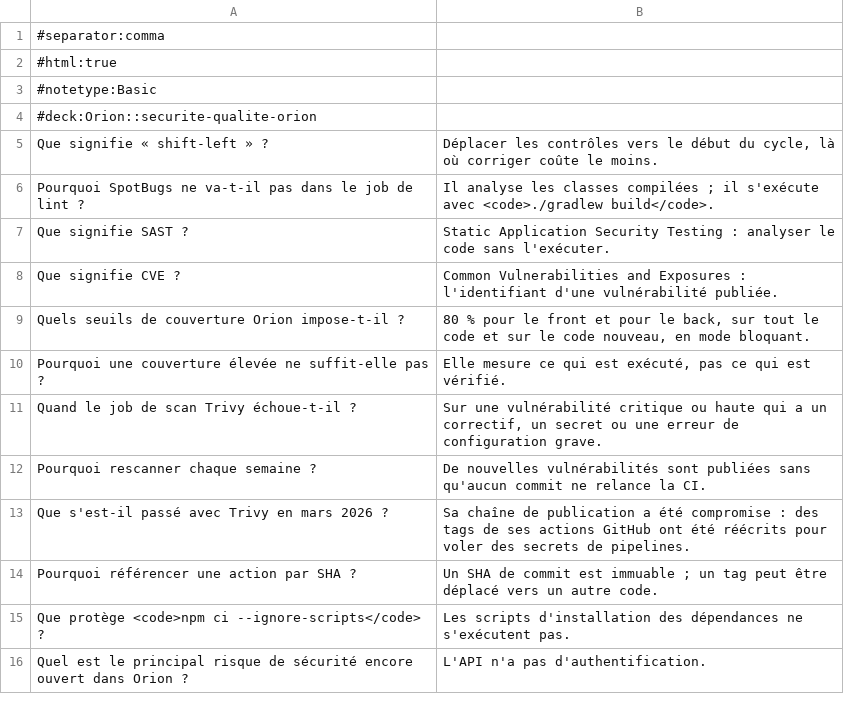
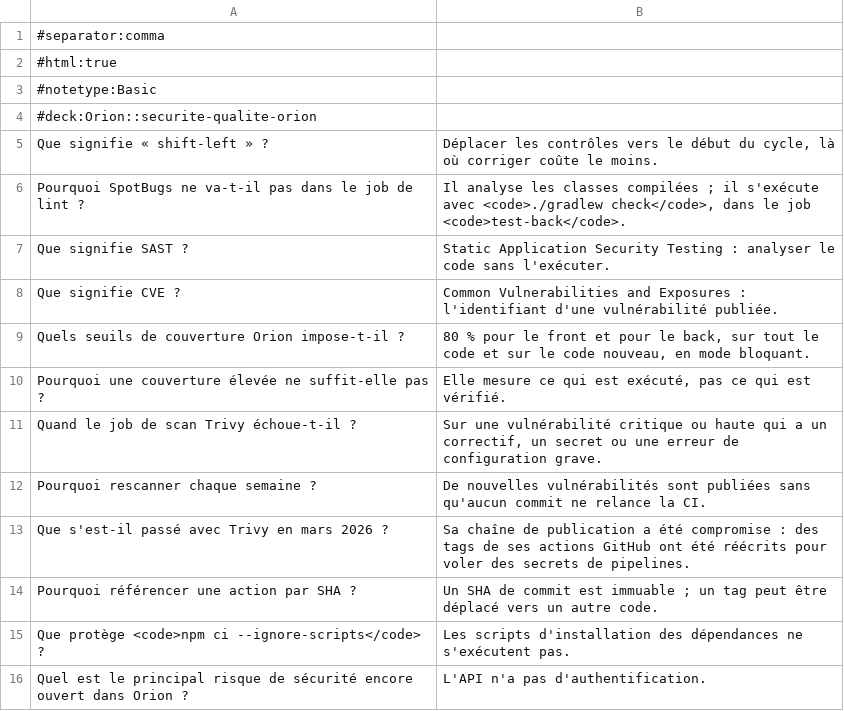
Before and after one commit to denoyela-4913/dev-project-06-orion, a CSV file: learning/build/flashcards/securite-qualite-orion.csv, drawn as a sheet.

```diff
--- a/learning/build/flashcards/securite-qualite-orion.csv
+++ b/learning/build/flashcards/securite-qualite-orion.csv
@@ -5,3 +5,3 @@
 Que signifie « shift-left » ?,"Déplacer les contrôles vers le début du cycle, là où corriger coûte le moins."
-Pourquoi SpotBugs ne va-t-il pas dans le job de lint ?,Il analyse les classes compilées ; il s'exécute avec <code>./gradlew build</code>.
+Pourquoi SpotBugs ne va-t-il pas dans le job de lint ?,"Il analyse les classes compilées ; il s'exécute avec <code>./gradlew check</code>, dans le job <code>test-back</code>."
 Que signifie SAST ?,Static Application Security Testing : analyser le code sans l'exécuter.
```
Also changed, not shown: 11 other files.
